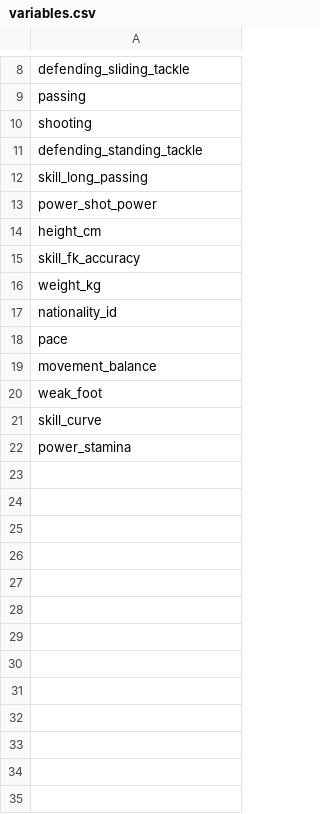
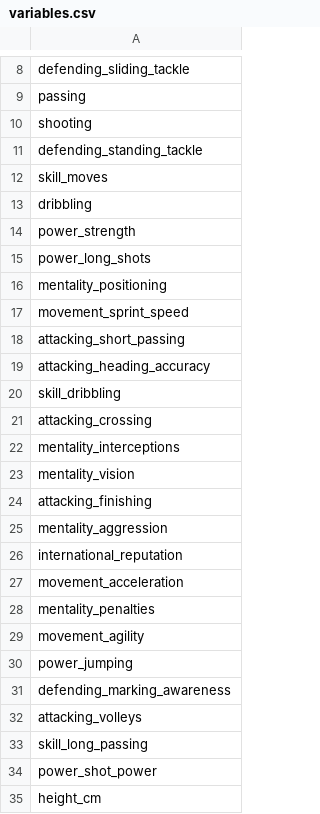
Before and after one commit to JamesHo-13/Player-Market-Value-Prediction, a CSV file: Data Frame/variables.csv, drawn as a sheet; only a part is shown, gaps mark what is left out; the shorter side is filled out with more unchanged rows; the diff names each change by its address in the sheet, - before the commit and + after, or states it on an @@ line.

```diff
--- a/Data Frame/variables.csv
+++ b/Data Frame/variables.csv
+row 12: skill_moves
+row 13: dribbling
+row 14: power_strength
+row 15: power_long_shots
+row 16: mentality_positioning
+row 17: movement_sprint_speed
+row 18: attacking_short_passing
+row 19: attacking_heading_accuracy
+row 20: skill_dribbling
+row 21: attacking_crossing
+row 22: mentality_interceptions
+row 23: mentality_vision
+row 24: attacking_finishing
+row 25: mentality_aggression
+row 26: international_reputation
+row 27: movement_acceleration
+row 28: mentality_penalties
+row 29: movement_agility
+row 30: power_jumping
+row 31: defending_marking_awareness
+row 32: attacking_volleys
```
Also changed, not shown: 2 other files.
